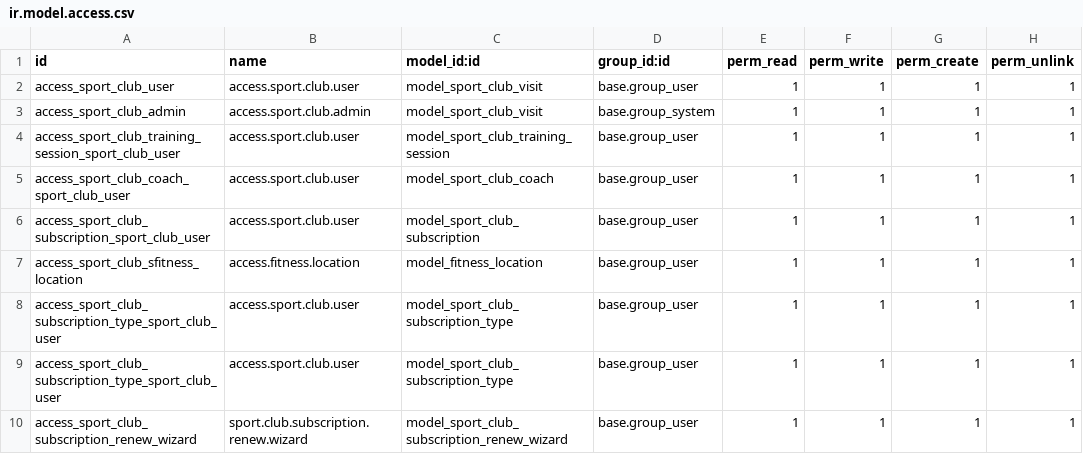
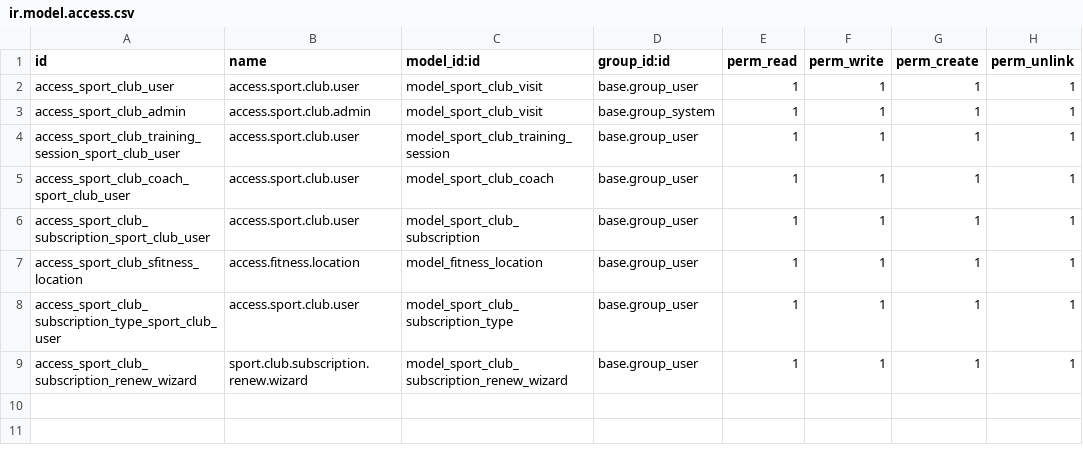
Before and after one commit to Tetiana-Sharamet/odoo-study, a CSV file: sport_club/security/ir.model.access.csv, drawn as a sheet.

```diff
--- a/sport_club/security/ir.model.access.csv
+++ b/sport_club/security/ir.model.access.csv
@@ -8,3 +8,2 @@ access_sport_club_sfitness_location,access.fitness.location,model_fitness_locati
 access_sport_club_subscription_type_sport_club_user,access.sport.club.user,model_sport_club_subscription_type,base.group_user,1,1,1,1
-access_sport_club_subscription_type_sport_club_user,access.sport.club.user,model_sport_club_subscription_type,base.group_user,1,1,1,1
 access_sport_club_subscription_renew_wizard,sport.club.subscription.renew.wizard,model_sport_club_subscription_renew_wizard,base.group_user,1,1,1,1
```
Also changed, not shown: 13 other files.
